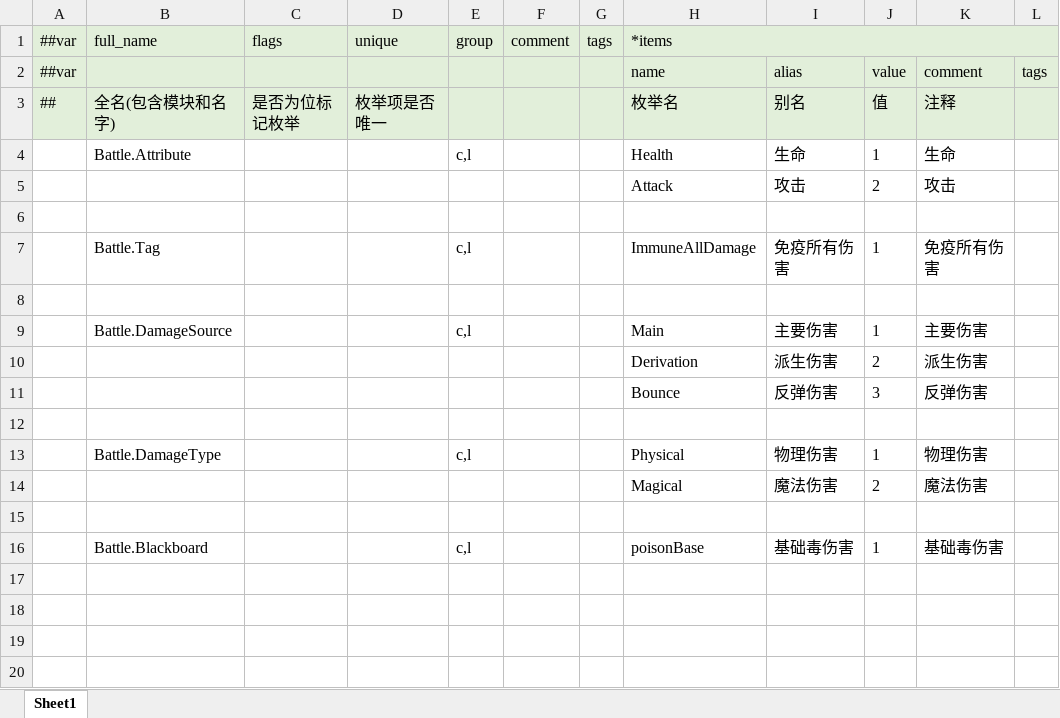
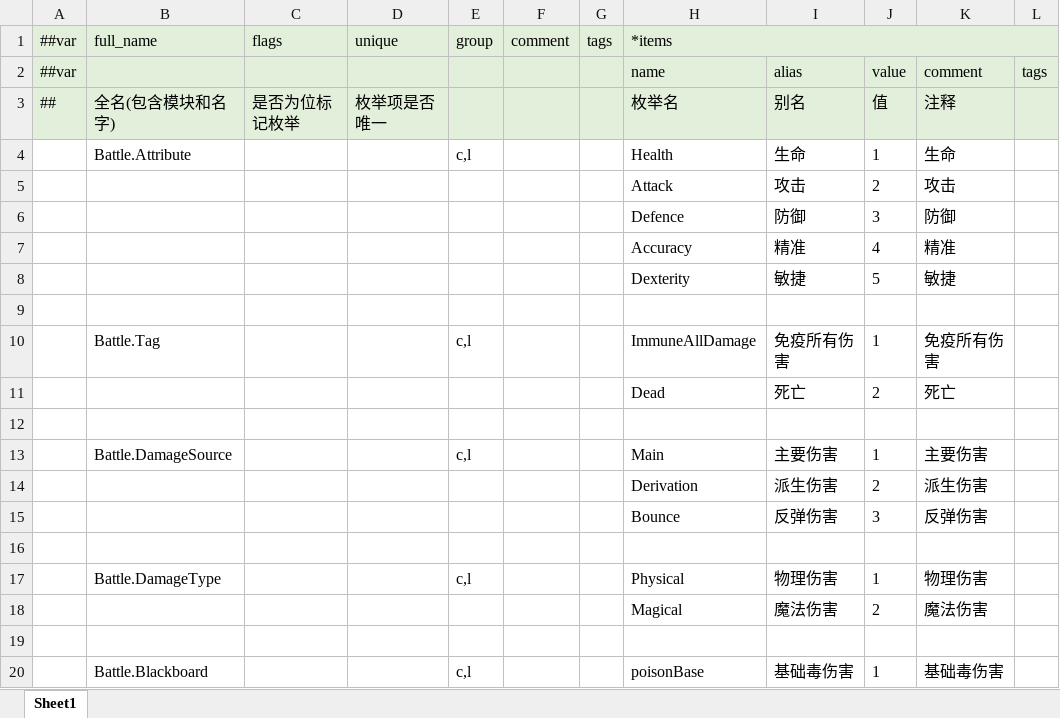
Before and after one commit to Aralf-Z/Sanmon-Shosetsu, an Excel workbook: table_config/_tables/__enums__.xlsx, sheet Sheet1, drawn as a sheet; values as stored, in another font and other column widths than the file's, no borders; the diff names each change by its address in the sheet, - before the commit and + after, or states it on an @@ line.

```diff
--- a/table_config/_tables/__enums__.xlsx (sheet Sheet1)
+++ b/table_config/_tables/__enums__.xlsx (sheet Sheet1)
+row 6:  |  |  |  |  |  |  | Defence | 防御 | 3 | 防御
+row 7:  |  |  |  |  |  |  | Accuracy | 精准 | 4 | 精准
+row 8:  |  |  |  |  |  |  | Dexterity | 敏捷 | 5 | 敏捷
+row 11:  |  |  |  |  |  |  | Dead | 死亡 | 2 | 死亡
```
Also changed, not shown: formulas that keep their value, 19 other files.
